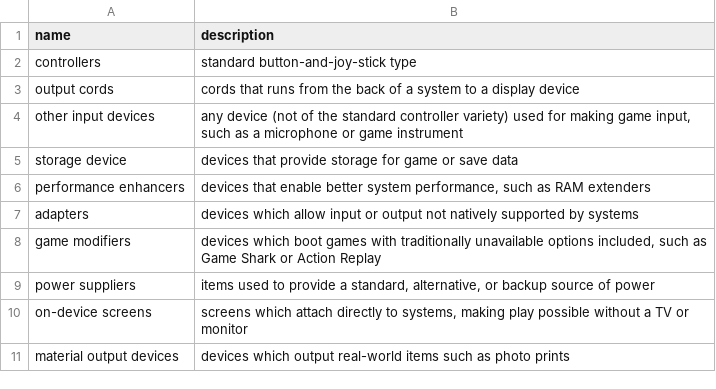
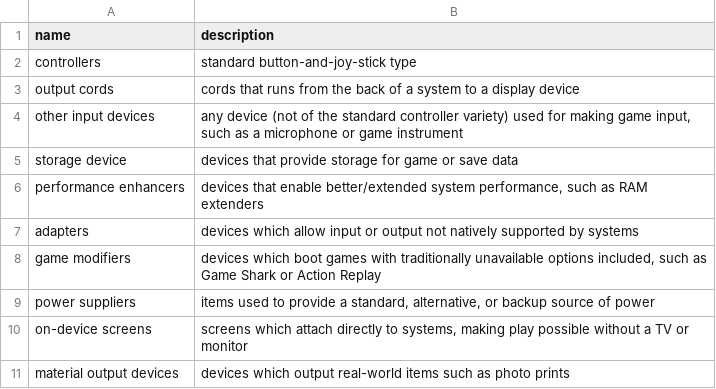
Before and after one commit to nathanalexanderpage/boardwatch_core, a TSV file: boardwatch/data/files/accessory_types.tsv, drawn as a sheet.

Commit message:
small verbage change

```diff
--- a/boardwatch/data/files/accessory_types.tsv
+++ b/boardwatch/data/files/accessory_types.tsv
@@ -5,3 +5,3 @@ other input devices	any device (not of the standard controller variety) used for
 storage device	devices that provide storage for game or save data
-performance enhancers	devices that enable better system performance, such as RAM extenders
+performance enhancers	devices that enable better/extended system performance, such as RAM extenders
 adapters	devices which allow input or output not natively supported by systems
```
